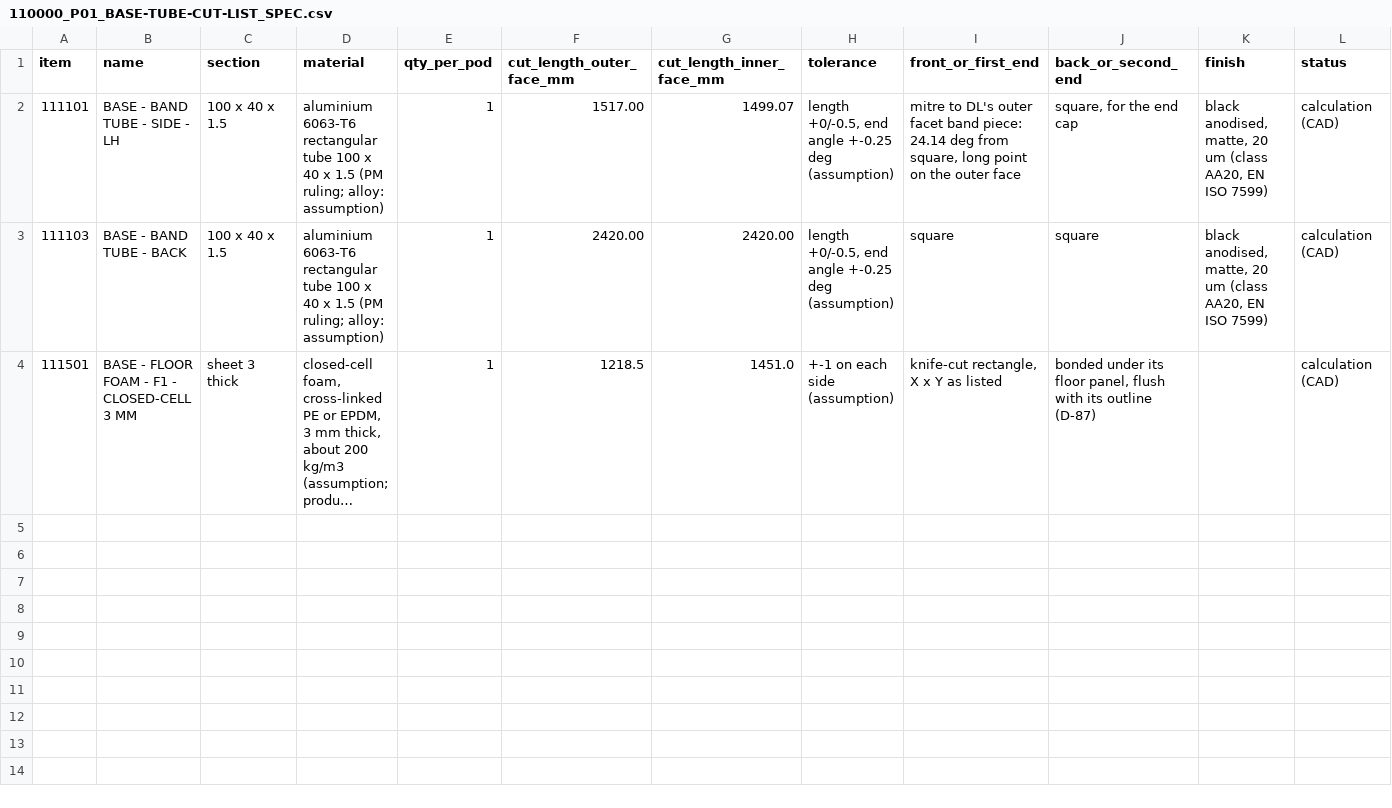
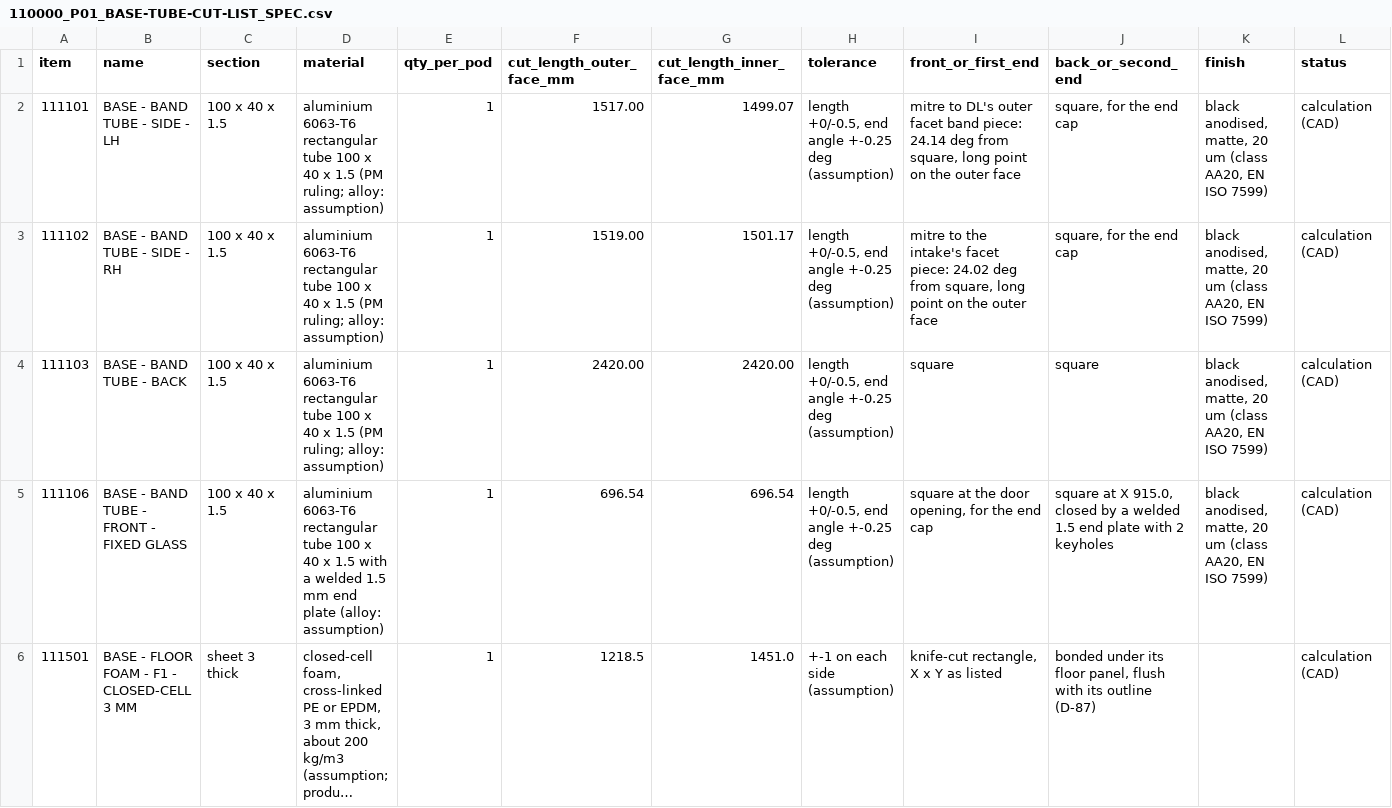
Before and after one commit to autonomous-ai/spaceship, a CSV file: v2/03-Manufacturing/base/110000_P01_BASE-TUBE-CUT-LIST_SPEC.csv, drawn as a sheet; only a part is shown; long unchanged cells end in …; rows hold the shown columns only; the diff names each change by its address in the sheet, - before the commit and + after, or states it on an @@ line.

```diff
--- a/v2/03-Manufacturing/base/110000_P01_BASE-TUBE-CUT-LIST_SPEC.csv
+++ b/v2/03-Manufacturing/base/110000_P01_BASE-TUBE-CUT-LIST_SPEC.csv
+row 3: 111102 | BASE - BAND TUBE - SIDE - RH | 100 x 40 x 1.5 | aluminium 6063-T6 rectangular tube 100 x 40 x 1.5 (PM ruling; alloy: assumption) | 1 | 1519.00 | 1501.17 | length +0/-0.5, end angle +-0.25 deg (assumption) | mitre to the intake's facet piece: 24.02 deg from square, long point on the outer face | square, for the end cap | black anodised, matte, 20 um (class AA20, EN ISO 7599) | calculation (CAD)
+row 5: 111106 | BASE - BAND TUBE - FRONT - FIXED GLASS | 100 x 40 x 1.5 | aluminium 6063-T6 rectangular tube 100 x 40 x 1.5 with a welded 1.5 mm end plate (alloy: assumption) | 1 | 696.54 | 696.54 | length +0/-0.5, end angle +-0.25 deg (assumption) | square at the door opening, for the end cap | square at X 915.0, closed by a welded 1.5 end plate with 2 keyholes | black anodised, matte, 20 um (class AA20, EN ISO 7599) | calculation (CAD)
```
Also changed, not shown: 33 other files.
